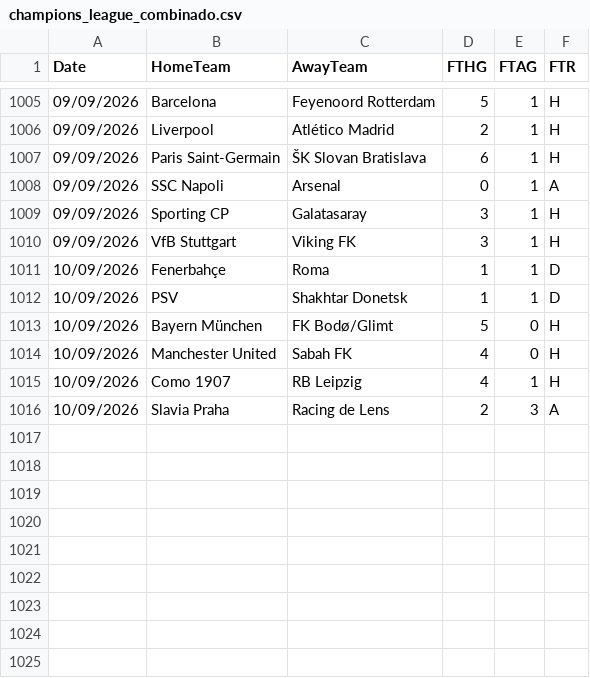
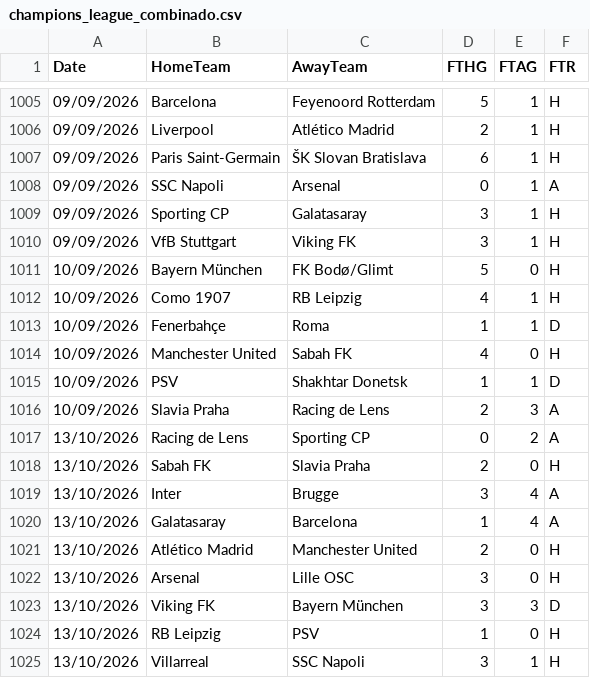
Before and after one commit to hectormera4-dotcom/premier-picks, a CSV file: champions_league_combinado.csv, drawn as a sheet; only a part is shown, gaps mark what is left out.

```diff
--- a/champions_league_combinado.csv
+++ b/champions_league_combinado.csv
@@ -1010,7 +1010,16 @@ Date,HomeTeam,AwayTeam,FTHG,FTAG,FTR
 09/09/2026,VfB Stuttgart,Viking FK,3,1,H
+10/09/2026,Bayern München,FK Bodø/Glimt,5,0,H
+10/09/2026,Como 1907,RB Leipzig,4,1,H
 10/09/2026,Fenerbahçe,Roma,1,1,D
+10/09/2026,Manchester United,Sabah FK,4,0,H
 10/09/2026,PSV,Shakhtar Donetsk,1,1,D
-10/09/2026,Bayern München,FK Bodø/Glimt,5,0,H
-10/09/2026,Manchester United,Sabah FK,4,0,H
-10/09/2026,Como 1907,RB Leipzig,4,1,H
 10/09/2026,Slavia Praha,Racing de Lens,2,3,A
+13/10/2026,Racing de Lens,Sporting CP,0,2,A
+13/10/2026,Sabah FK,Slavia Praha,2,0,H
+13/10/2026,Inter,Brugge,3,4,A
+13/10/2026,Galatasaray,Barcelona,1,4,A
+13/10/2026,Atlético Madrid,Manchester United,2,0,H
+13/10/2026,Arsenal,Lille OSC,3,0,H
+13/10/2026,Viking FK,Bayern München,3,3,D
+13/10/2026,RB Leipzig,PSV,1,0,H
+13/10/2026,Villarreal,SSC Napoli,3,1,H
```
Also changed, not shown: championship_combinado.csv, historial_combinadas.csv, 4 other files.
